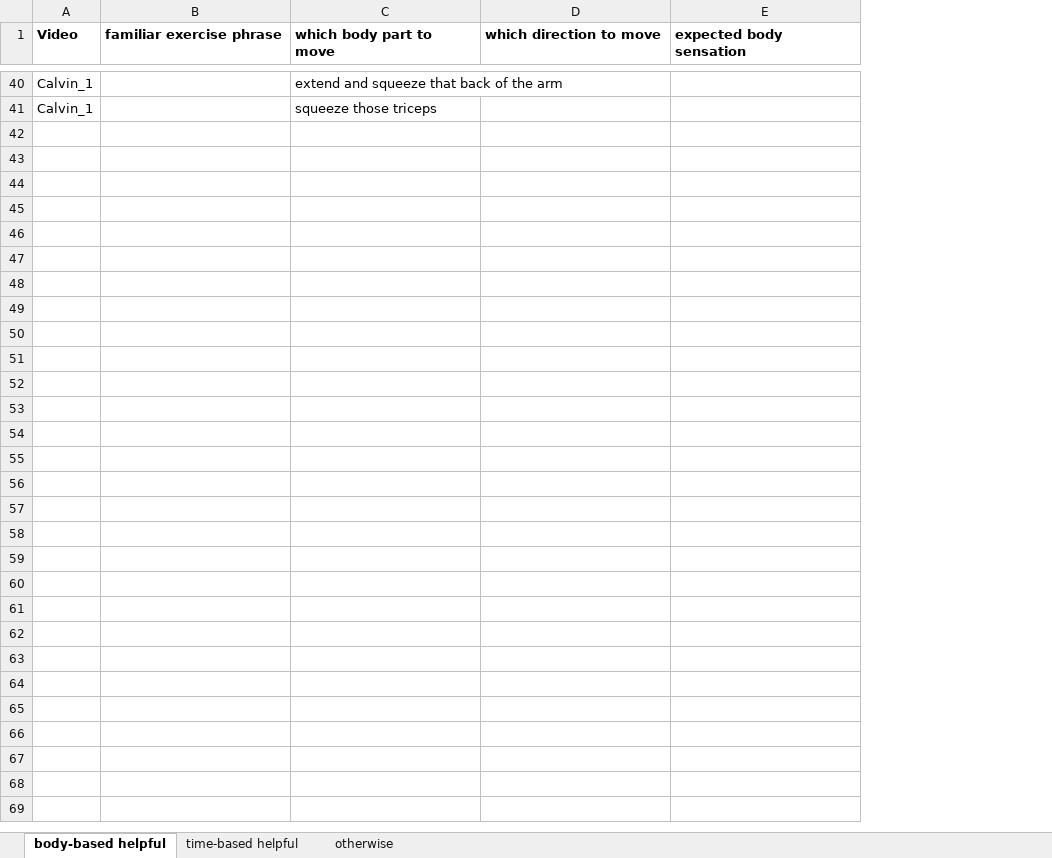
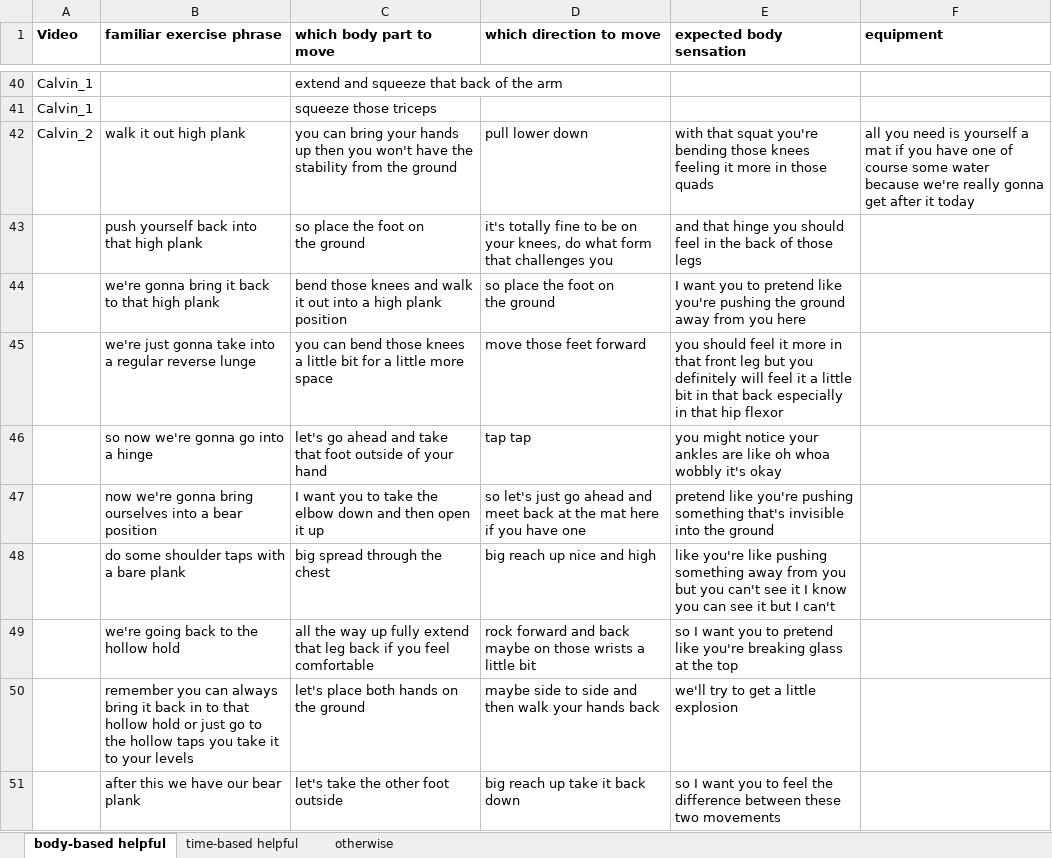
Before and after one commit to krrun16/AerobicTextReview, an Excel workbook: Classifications/Master_Classifications.xlsx, sheet body-based helpful, drawn as a sheet; only a part is shown, gaps mark what is left out; values as stored, in another font and other column widths than the file's, no borders; ↵ is a line break in a cell; the diff covers the shown part only; the diff names each change by its address in the sheet, - before the commit and + after, or states it on an @@ line.

```diff
--- a/Classifications/Master_Classifications.xlsx (sheet body-based helpful)
+++ b/Classifications/Master_Classifications.xlsx (sheet body-based helpful)
+column F (equipment), empty
+row 42: Calvin_2 | walk it out high plank | you can bring your hands up then you won't have the stability from the ground | pull lower down | with that squat you're bending those knees feeling it more in those quads | all you need is yourself a mat if you have one of course some water because we're really gonna get after it today
+row 43:  | push yourself back into that high plank | so place the foot on ↵ the ground | it's totally fine to be on your knees, do what form that challenges you | and that hinge you should feel in the back of those legs
+row 44:  | we're gonna bring it back to that high plank | bend those knees and walk it out into a high plank position | so place the foot on ↵ the ground | I want you to pretend like you're pushing the ground away from you here
+row 45:  | we're just gonna take into a regular reverse lunge | you can bend those knees a little bit for a little more space | move those feet forward | you should feel it more in that front leg but you definitely will feel it a little bit in that back especially in that hip flexor
+row 46:  | so now we're gonna go into a hinge | let's go ahead and take that foot outside of your hand | tap tap | you might notice your ankles are like oh whoa wobbly it's okay
+row 47:  | now we're gonna bring ourselves into a bear position | I want you to take the elbow down and then open it up | so let's just go ahead and ↵ meet back at the mat here if you have one | pretend like you're pushing something that's invisible into the ground
+row 48:  | do some shoulder taps with a bare plank | big spread through the chest | big reach up nice and high | like you're like pushing something away from you but you can't see it I know you can see it but I can't
+row 49:  | we're going back to the hollow hold | all the way up fully extend that leg back if you feel comfortable | rock forward and back maybe on those wrists a little bit | so I want you to pretend like you're breaking glass at the top
+row 50:  | remember you can always bring it back in to that hollow hold or just go to the hollow taps you take it to your levels | let's place both hands on the ground | maybe side to side and then walk your hands back | we'll try to get a little explosion
+row 51:  | after this we have our bear plank | let's take the other foot outside | big reach up take it back down | so I want you to feel the difference between these two movements
```
Also changed, not shown: 90 added rows elsewhere in this sheet, sheet otherwise, sheet time-based helpful, Classifications/Vid_2_Morgan_Proofread_Calvin.xlsx.
